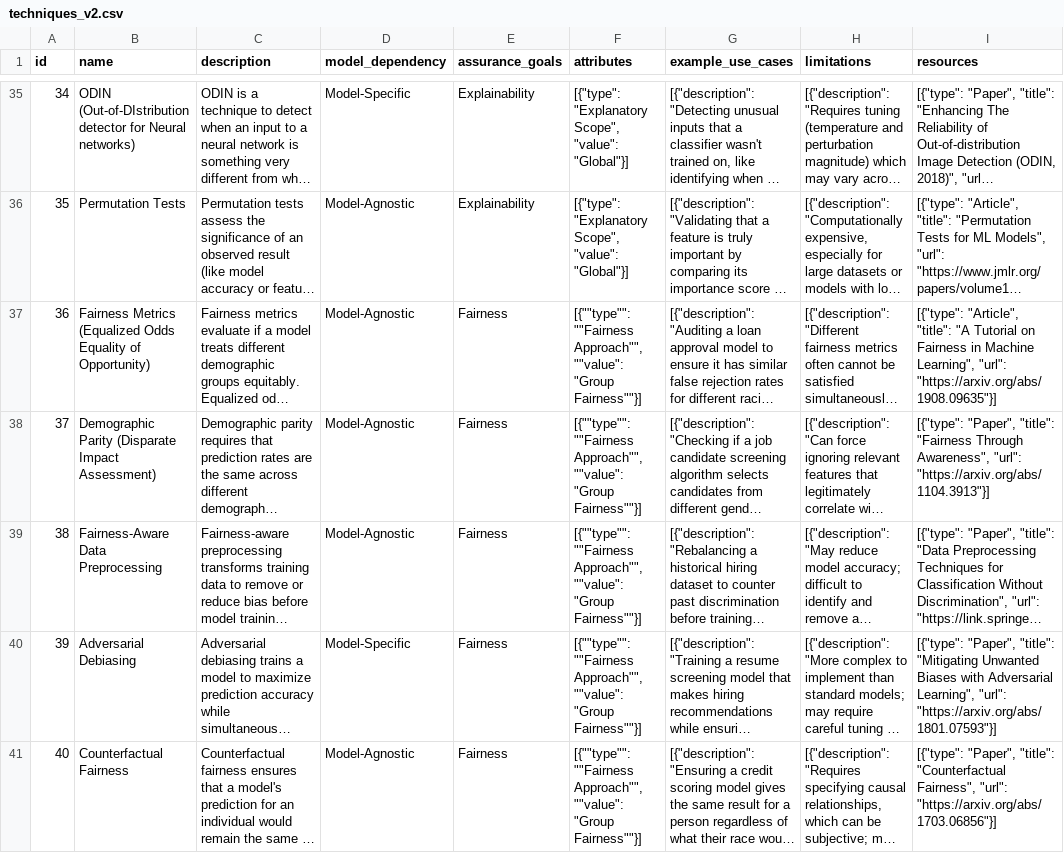
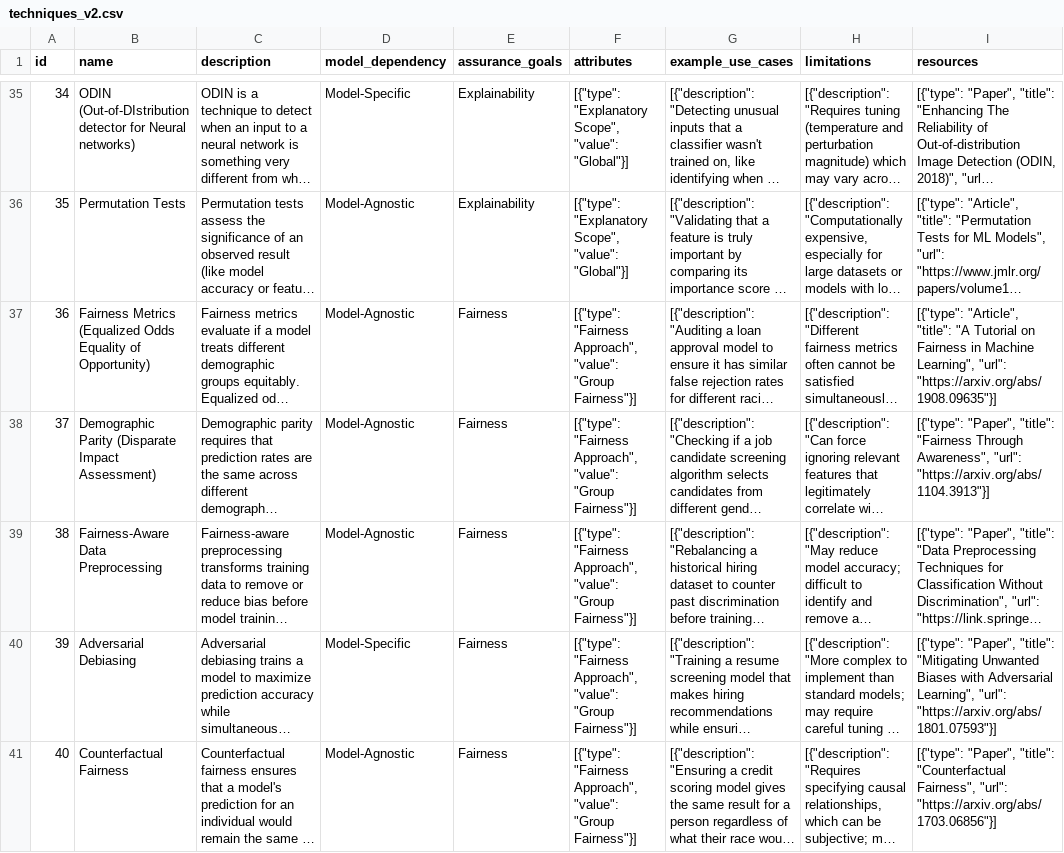
Before and after one commit to chrisdburr/tea-techniques, a CSV file: backend/data/techniques_v2.csv, drawn as a sheet; only a part is shown, gaps mark what is left out; long unchanged cells end in …; the diff covers the shown part only; the diff names each change by its address in the sheet, - before the commit and + after, or states it on an @@ line.

```diff
--- a/backend/data/techniques_v2.csv
+++ b/backend/data/techniques_v2.csv
-F37:F41 (attributes): [{""type"": ""Fairness Approach"", ""value": "Group Fairness""}]
+F37:F41 (attributes): [{"type": "Fairness Approach", "value": "Group Fairness"}]
```
Also changed, not shown: 4 edited cells elsewhere in this file, 8 other files.
